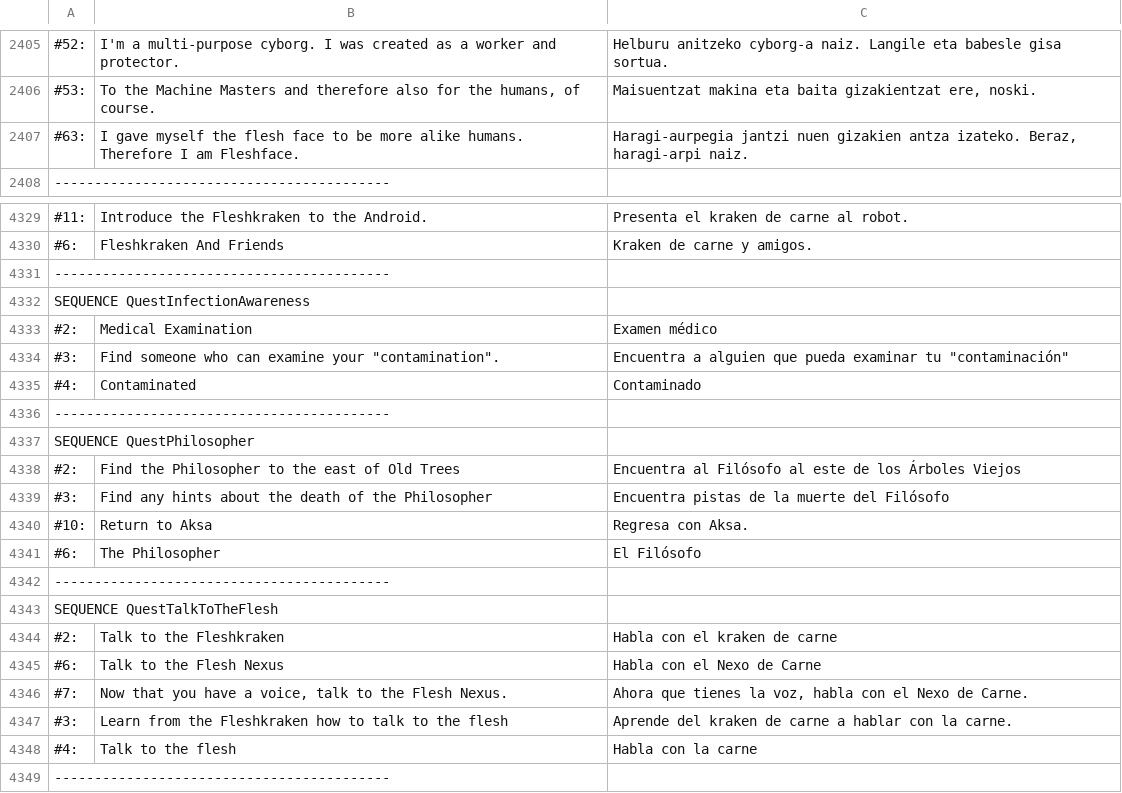
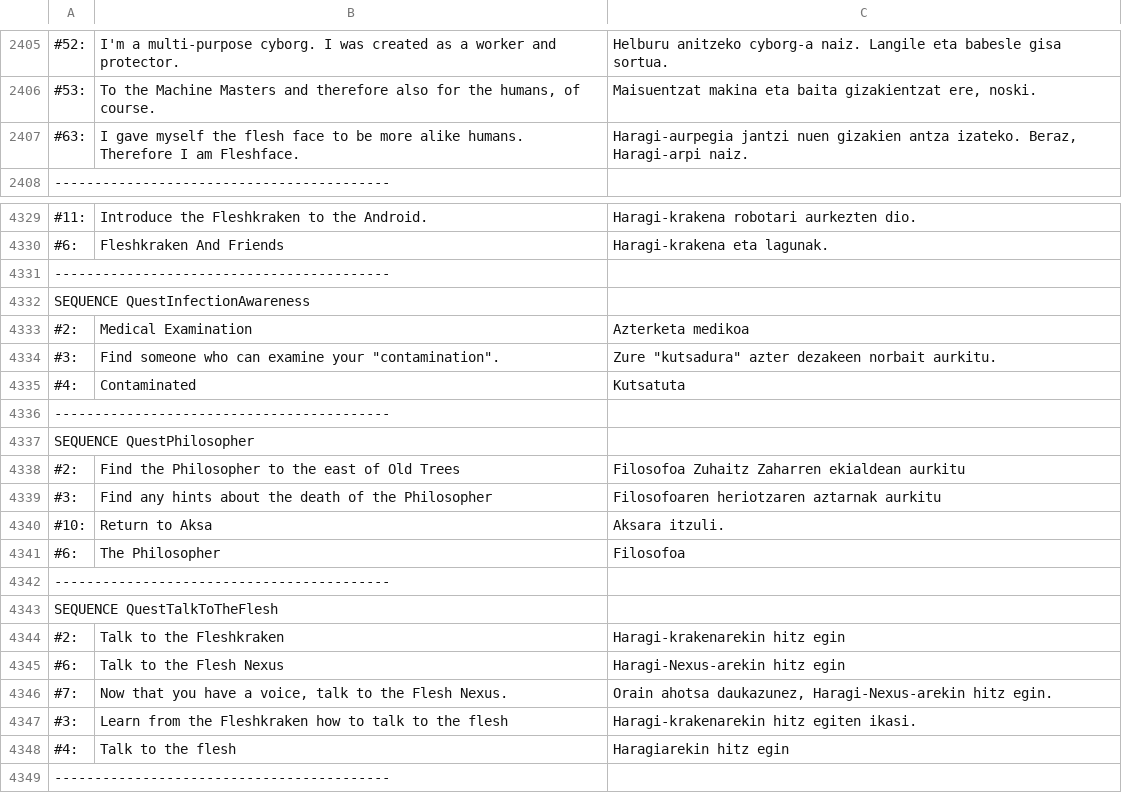
Before and after one commit to ZiTAL/JokoakEuskaraz, a TSV file: DeathTrash/basque_translation/newLanguage.tsv, drawn as a sheet; only a part is shown, gaps mark what is left out; the diff covers the shown part only; the diff names each change by its address in the sheet, - before the commit and + after, or states it on an @@ line.

```diff
--- a/DeathTrash/basque_translation/newLanguage.tsv
+++ b/DeathTrash/basque_translation/newLanguage.tsv
-C2407: …izateko. Beraz, haragi-arpi naiz.
+C2407: …izateko. Beraz, Haragi-arpi naiz.
-C4329: Presenta el kraken de carne al robot.
+C4329: Haragi-krakena robotari aurkezten dio.
-C4330: Kraken de carne y amigos.
+C4330: Haragi-krakena eta lagunak.
-C4333: Examen médico
+C4333: Azterketa medikoa
-C4334: Encuentra a alguien que pueda examinar tu "contaminación"
+C4334: Zure "kutsadura" azter dezakeen norbait aurkitu.
-C4335: Contaminado
+C4335: Kutsatuta
-C4338: Encuentra al Filósofo al este de los Árboles Viejos
+C4338: Filosofoa Zuhaitz Zaharren ekialdean aurkitu
-C4339: Encuentra pistas de la muerte del Filósofo
+C4339: Filosofoaren heriotzaren aztarnak aurkitu
-C4340: Regresa con Aksa.
+C4340: Aksara itzuli.
-C4341: El Filósofo
+C4341: Filosofoa
-C4344: Habla con el kraken de carne
+C4344: Haragi-krakenarekin hitz egin
-C4345: Habla con el Nexo de Carne
+C4345: Haragi-Nexus-arekin hitz egin
-C4346: Ahora que tienes la voz, habla con el Nexo de Carne.
+C4346: Orain ahotsa daukazunez, Haragi-Nexus-arekin hitz egin.
-C4347: Aprende del kraken de carne a hablar con la carne.
+C4347: Haragi-krakenarekin hitz egiten ikasi.
-C4348: Habla con la carne
+C4348: Haragiarekin hitz egin
```
Also changed, not shown: 21 edited cells elsewhere in this file.
